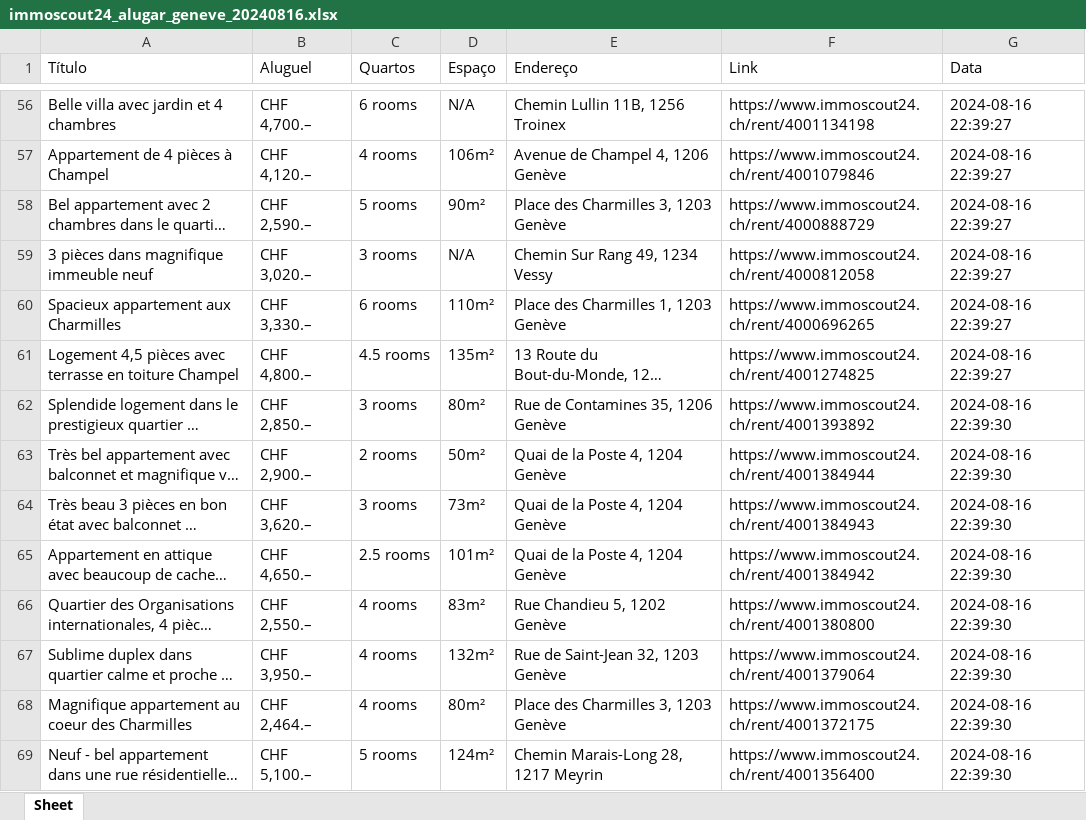
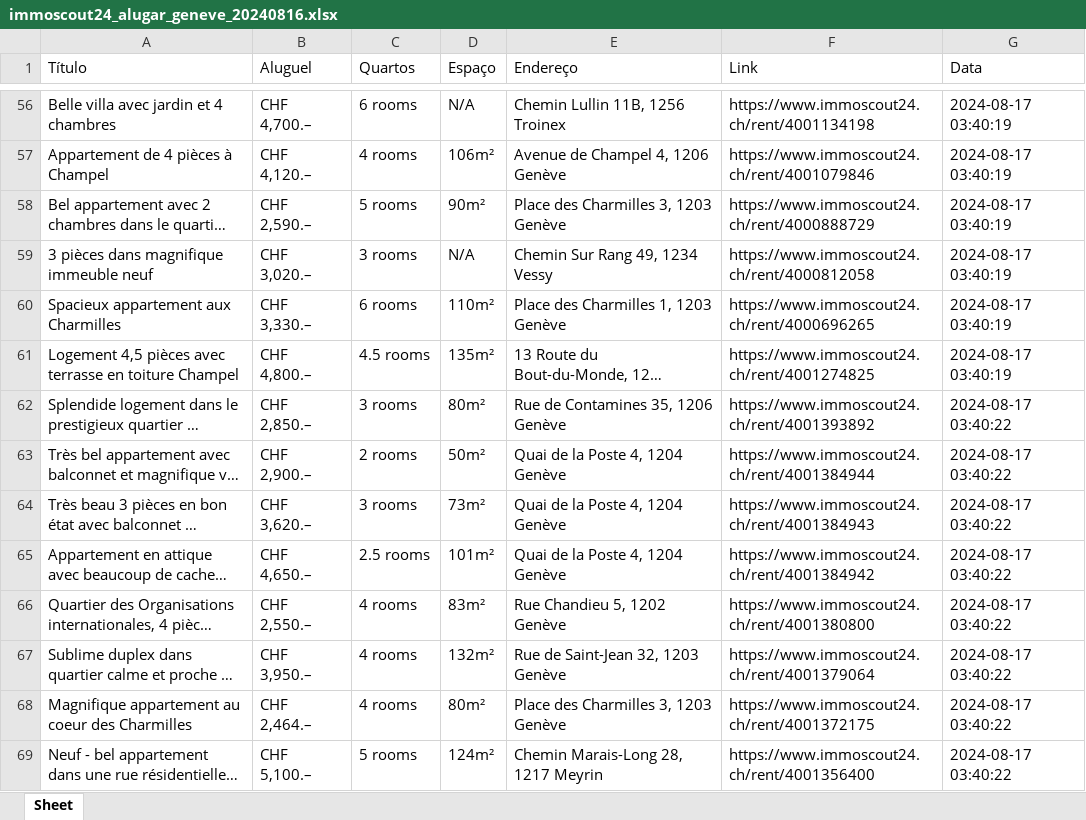
Before and after one commit to denilsonsoares/WEB_SCRAPING_APT_GENEVE, an Excel workbook: streamlit/dados_brutos/immoscout24_alugar_geneve_20240816.xlsx, sheet Sheet, drawn as a sheet; only a part is shown, gaps mark what is left out; long unchanged cells end in …; values as stored, in another font and other column widths than the file's, no borders; the diff covers the shown part only; the diff names each change by its address in the sheet, - before the commit and + after, or states it on an @@ line.

```diff
--- a/streamlit/dados_brutos/immoscout24_alugar_geneve_20240816.xlsx (sheet Sheet)
+++ b/streamlit/dados_brutos/immoscout24_alugar_geneve_20240816.xlsx (sheet Sheet)
-G56:G61 (Data): 2024-08-16 22:39:27
+G56:G61 (Data): 2024-08-17 03:40:19
-G62:G69 (Data): 2024-08-16 22:39:30
+G62:G69 (Data): 2024-08-17 03:40:22
```
Also changed, not shown: 9 added rows, 8 removed rows and 683 edited cells elsewhere in this sheet, streamlit/dados_brutos/homegate_alugar_geneve_20240816.xlsx, streamlit/dados_brutos/homegate_comprar_geneve_20240816.xlsx, 8 other files.
